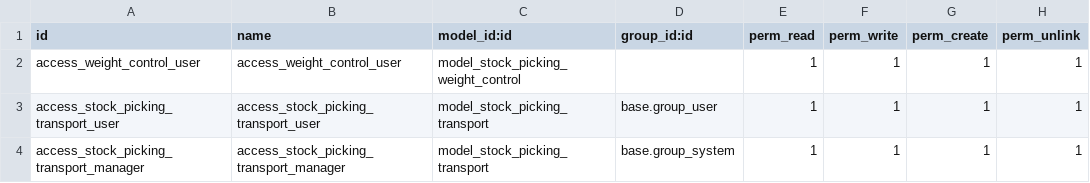
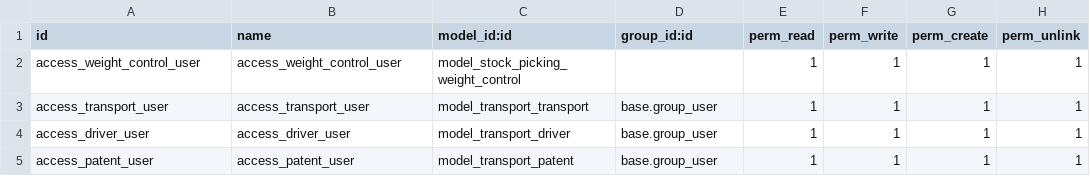
Before and after one commit to gonzalozelaya/stock_scale_control, a CSV file: security/ir.model.access.csv, drawn as a sheet.

```diff
--- a/security/ir.model.access.csv
+++ b/security/ir.model.access.csv
@@ -2,3 +2,4 @@ id,name,model_id:id,group_id:id,perm_read,perm_write,perm_create,perm_unlink
 access_weight_control_user,access_weight_control_user,model_stock_picking_weight_control,,1,1,1,1
-access_stock_picking_transport_user,access_stock_picking_transport_user,model_stock_picking_transport,base.group_user,1,1,1,1
-access_stock_picking_transport_manager,access_stock_picking_transport_manager,model_stock_picking_transport,base.group_system,1,1,1,1
+access_transport_user,access_transport_user,model_transport_transport,base.group_user,1,1,1,1
+access_driver_user,access_driver_user,model_transport_driver,base.group_user,1,1,1,1
+access_patent_user,access_patent_user,model_transport_patent,base.group_user,1,1,1,1
```
Also changed, not shown: 14 other files.
